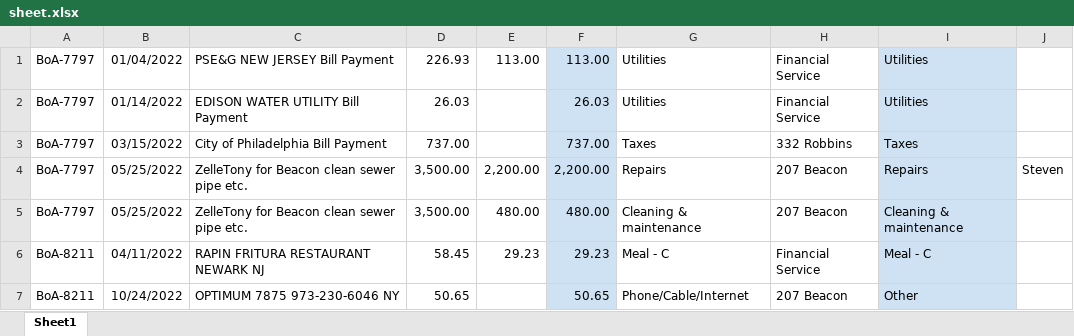
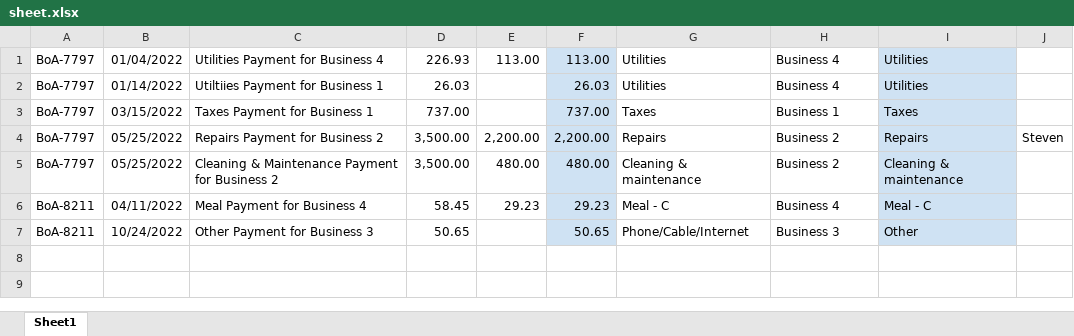
Before and after one commit to JustATangMan/biz-expense-report, an Excel workbook: src/main/resources/sheet.xlsx, sheet Sheet1, drawn as a sheet; values as stored, in another font and other column widths than the file's, no borders; charts and pictures not drawn; the diff names each change by its address in the sheet, - before the commit and + after, or states it on an @@ line.

Commit message:
changed mock data and tests to be less private

```diff
--- a/src/main/resources/sheet.xlsx (sheet Sheet1)
+++ b/src/main/resources/sheet.xlsx (sheet Sheet1)
-C1: PSE&G NEW JERSEY Bill Payment
+C1: Utilities Payment for Business 4
-H1:H2: Financial Service
+H1:H2: Business 4
-C2: EDISON WATER UTILITY Bill Payment
+C2: Utiltiies Payment for Business 1
-C3: City of Philadelphia Bill Payment
+C3: Taxes Payment for Business 1
-H3: 332 Robbins
+H3: Business 1
-C4: ZelleTony for Beacon clean sewer pipe etc.
+C4: Repairs Payment for Business 2
-H4:H5: 207 Beacon
+H4:H5: Business 2
-C5: ZelleTony for Beacon clean sewer pipe etc.
+C5: Cleaning & Maintenance Payment for Business 2
-C6: RAPIN FRITURA RESTAURANT NEWARK NJ
+C6: Meal Payment for Business 4
-H6: Financial Service
+H6: Business 4
-C7: OPTIMUM 7875 973-230-6046 NY
+C7: Other Payment for Business 3
-H7: 207 Beacon
+H7: Business 3
```
Also changed, not shown: 26 other files.
